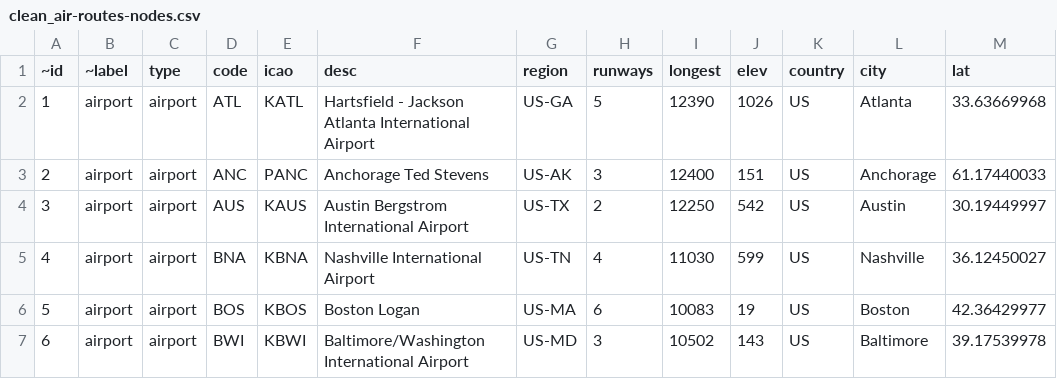
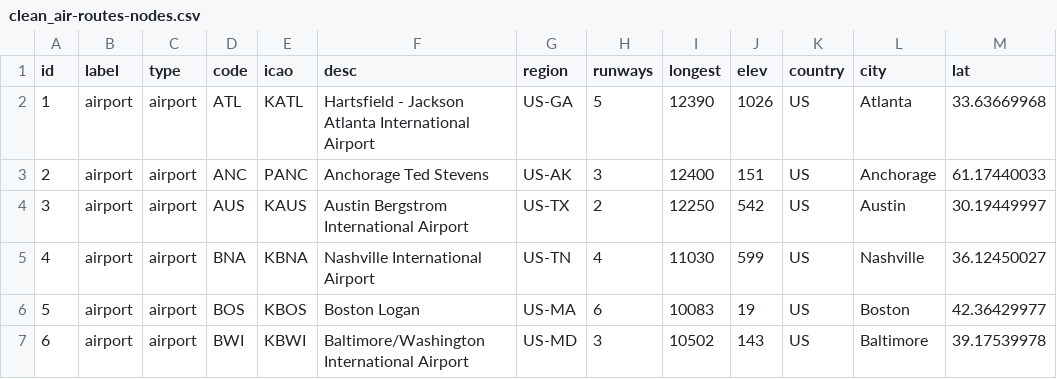
Before and after one commit to Xenus99/Exploring-JanusGraph-and-its-Storage-Plugins, a CSV file: clean_air-routes-nodes.csv, drawn as a sheet; only a part is shown; the diff names each change by its address in the sheet, - before the commit and + after, or states it on an @@ line.

```diff
--- a/clean_air-routes-nodes.csv
+++ b/clean_air-routes-nodes.csv
-A1: ~id
+A1: id
-B1: ~label
+B1: label
```
Also changed, not shown: 12 other files.
